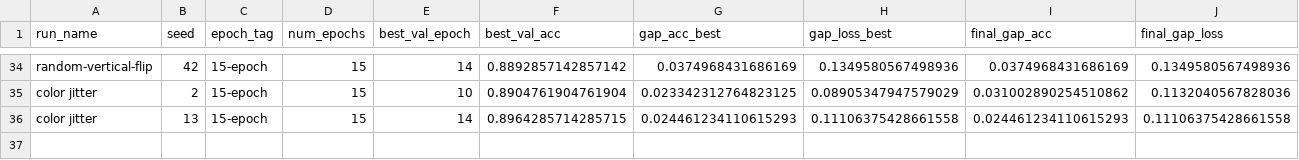
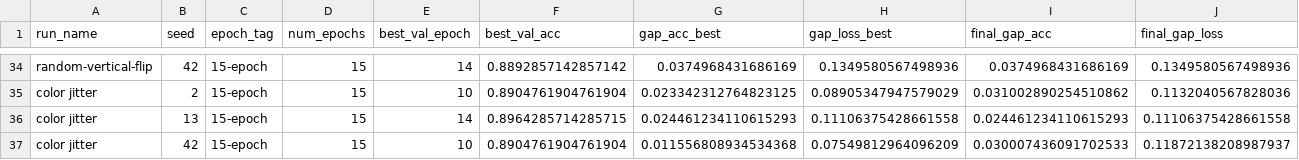
Before and after one commit to roddrigoqueiroz/dental-radiography-classification, a CSV file: results/new-results/experiments_log.csv, drawn as a sheet; only a part is shown, gaps mark what is left out; rows hold the shown columns only; the diff names each change by its address in the sheet, - before the commit and + after, or states it on an @@ line.

Commit message:
Testing color jitter (seed 42, epoch 15 step size 7)

```diff
--- a/results/new-results/experiments_log.csv
+++ b/results/new-results/experiments_log.csv
+row 37: color jitter | 42 | 15-epoch | 15 | 10 | 0.8904761904761904 | 0.011556808934534368 | 0.07549812964096209 | 0.030007436091702533 | 0.11872138208987937
```
Also changed, not shown: 4 other files.
